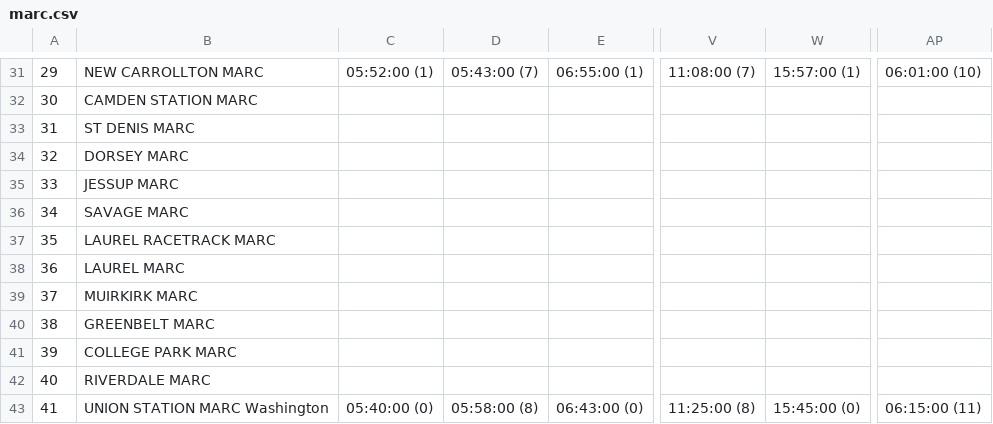
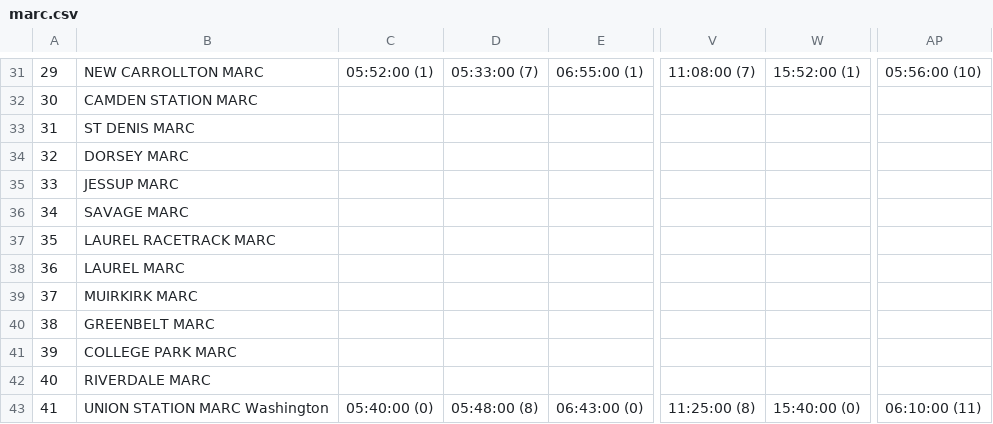
Before and after one commit to OkayKenji/Trains, a CSV file: data/csv/marc.csv, drawn as a sheet; only a part is shown, gaps mark what is left out; the diff covers the shown part only; the diff names each change by its address in the sheet, - before the commit and + after, or states it on an @@ line.

```diff
--- a/data/csv/marc.csv
+++ b/data/csv/marc.csv
-D31: 05:43:00 (7)
+D31: 05:33:00 (7)
-W31: 15:57:00 (1)
+W31: 15:52:00 (1)
-AP31: 06:01:00 (10)
+AP31: 05:56:00 (10)
-D43: 05:58:00 (8)
+D43: 05:48:00 (8)
-W43: 15:45:00 (0)
+W43: 15:40:00 (0)
-AP43: 06:15:00 (11)
+AP43: 06:10:00 (11)
```
Also changed, not shown: 32 edited cells elsewhere in this file, data/csv/ace.csv, data/csv/metra.csv, 43 other files.
